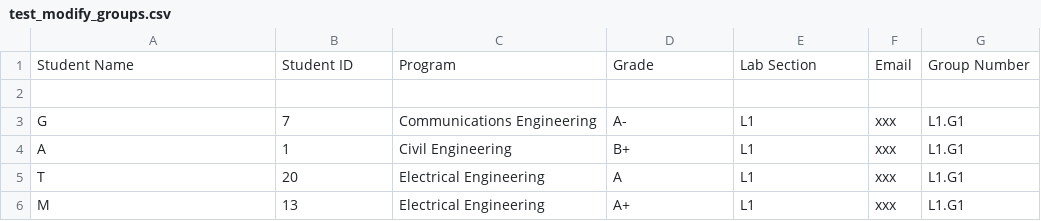
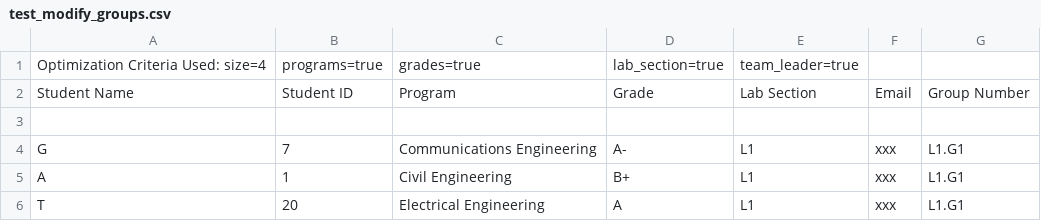
Before and after one commit to erica925/team-generation-project, a CSV file: test files/test_modify_groups.csv, drawn as a sheet; only a part is shown; the shorter side is filled out with more unchanged rows.

Commit message:
Added number of modified groups

```diff
--- a/test files/test_modify_groups.csv
+++ b/test files/test_modify_groups.csv
@@ -1 +1,2 @@
+Optimization Criteria Used: size=4, programs=true, grades=true, lab_section=true, team_leader=true
 Student Name,Student ID,Program,Grade,Lab Section,Email,Group Number
```
Also changed, not shown: 3 other files.
